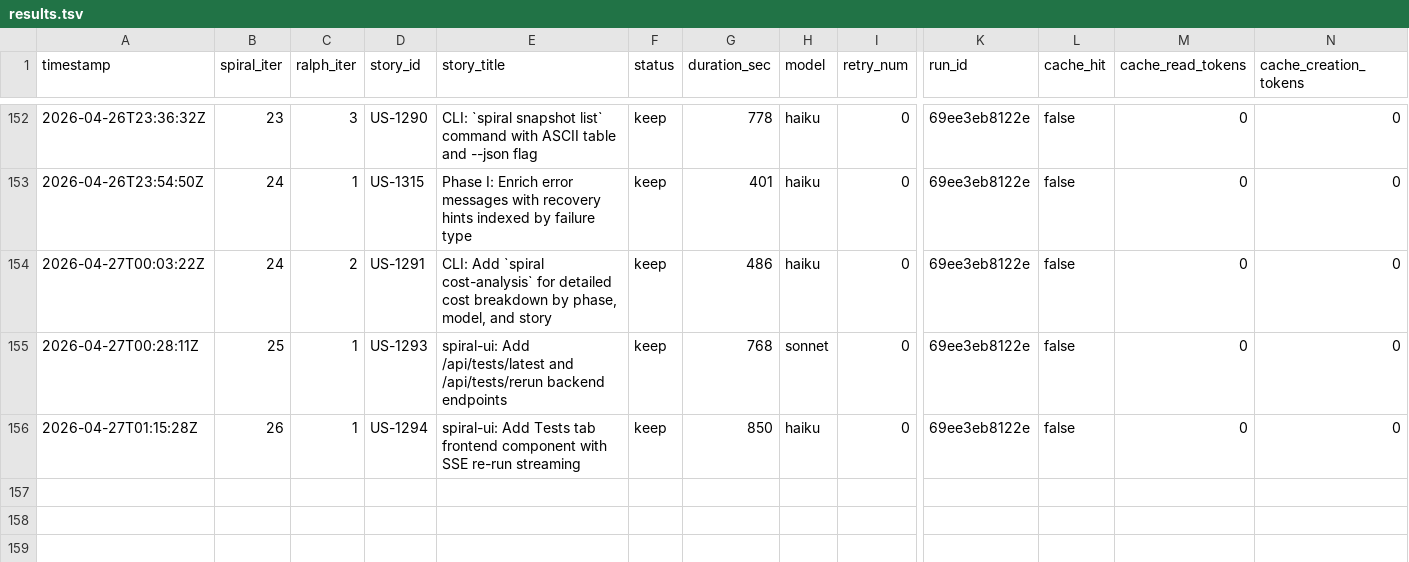
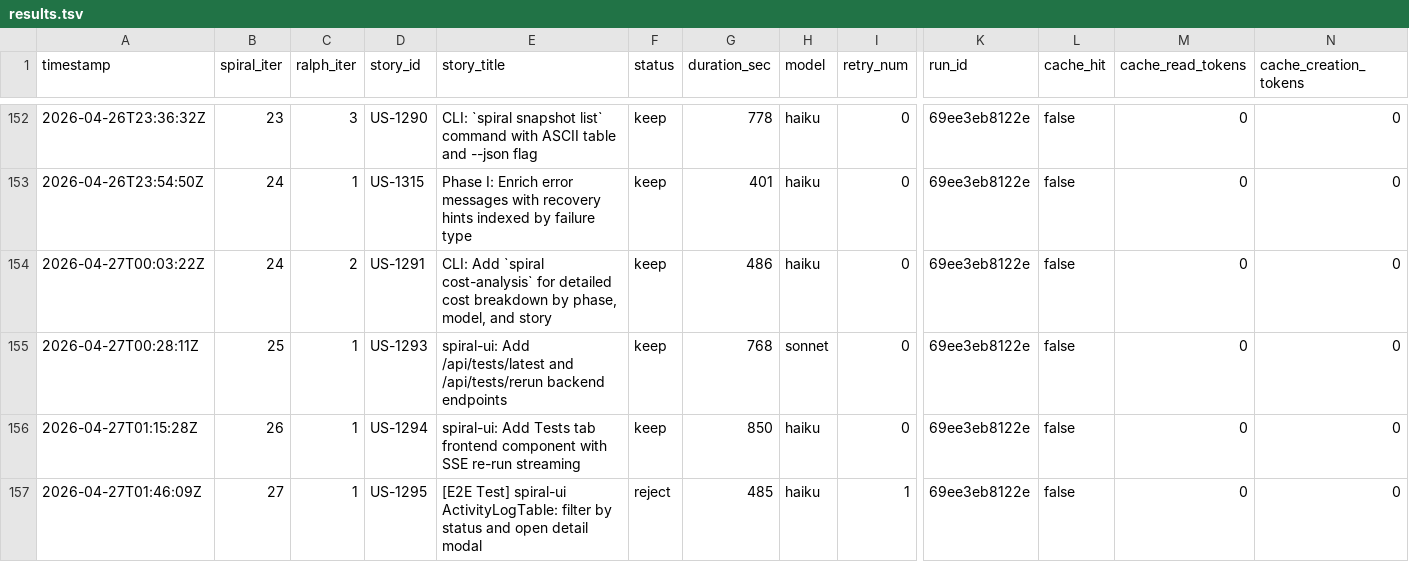
Before and after one commit to wenjyue84/spiral, a TSV file: results.tsv, drawn as a sheet; only a part is shown, gaps mark what is left out; rows hold the shown columns only; the diff names each change by its address in the sheet, - before the commit and + after, or states it on an @@ line.

```diff
--- a/results.tsv
+++ b/results.tsv
+row 157: 2026-04-27T01:46:09Z | 27 | 1 | US-1295 | [E2E Test] spiral-ui ActivityLogTable: filter by status and open detail modal | reject | 485 | haiku | 1 | 69ee3eb8122e | false | 0 | 0
```
Also changed, not shown: 25 other files.
